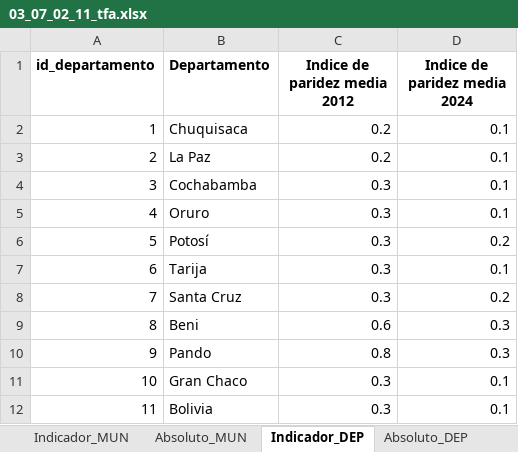
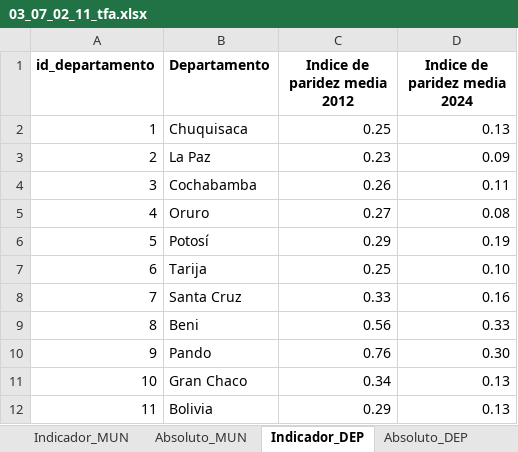
Before and after one commit to paolomachacab/atlas-ods-municipal, an Excel workbook: data/indicadores/03_07_02_11_tfa.xlsx, sheet Indicador_DEP, drawn as a sheet; values as stored, in another font and other column widths than the file's, no borders; the diff names each change by its address in the sheet, - before the commit and + after, or states it on an @@ line.

```diff
--- a/data/indicadores/03_07_02_11_tfa.xlsx (sheet Indicador_DEP)
+++ b/data/indicadores/03_07_02_11_tfa.xlsx (sheet Indicador_DEP)
-C2 (Indice de paridez media 2012): 0.2
+C2 (Indice de paridez media 2012): 0.25
-D2 (Indice de paridez media 2024): 0.1
+D2 (Indice de paridez media 2024): 0.13
-C3 (Indice de paridez media 2012): 0.2
+C3 (Indice de paridez media 2012): 0.23
-D3 (Indice de paridez media 2024): 0.1
+D3 (Indice de paridez media 2024): 0.09
-C4 (Indice de paridez media 2012): 0.3
+C4 (Indice de paridez media 2012): 0.26
-D4 (Indice de paridez media 2024): 0.1
+D4 (Indice de paridez media 2024): 0.11
-C5 (Indice de paridez media 2012): 0.3
+C5 (Indice de paridez media 2012): 0.27
-D5 (Indice de paridez media 2024): 0.1
+D5 (Indice de paridez media 2024): 0.08
-C6 (Indice de paridez media 2012): 0.3
+C6 (Indice de paridez media 2012): 0.29
-D6 (Indice de paridez media 2024): 0.2
+D6 (Indice de paridez media 2024): 0.19
-C7 (Indice de paridez media 2012): 0.3
+C7 (Indice de paridez media 2012): 0.25
-D7 (Indice de paridez media 2024): 0.1
+D7 (Indice de paridez media 2024): 0.10
-C8 (Indice de paridez media 2012): 0.3
+C8 (Indice de paridez media 2012): 0.33
-D8 (Indice de paridez media 2024): 0.2
+D8 (Indice de paridez media 2024): 0.16
-C9 (Indice de paridez media 2012): 0.6
+C9 (Indice de paridez media 2012): 0.56
-D9 (Indice de paridez media 2024): 0.3
+D9 (Indice de paridez media 2024): 0.33
-C10 (Indice de paridez media 2012): 0.8
+C10 (Indice de paridez media 2012): 0.76
-D10 (Indice de paridez media 2024): 0.3
+D10 (Indice de paridez media 2024): 0.30
-C11 (Indice de paridez media 2012): 0.3
+C11 (Indice de paridez media 2012): 0.34
-D11:D12 (Indice de paridez media 2024): 0.1
+D11:D12 (Indice de paridez media 2024): 0.13
-C12 (Indice de paridez media 2012): 0.3
+C12 (Indice de paridez media 2012): 0.29
```
Also changed, not shown: data/indicadores/05_04_01_01_phc.xlsx, 7 other files.
